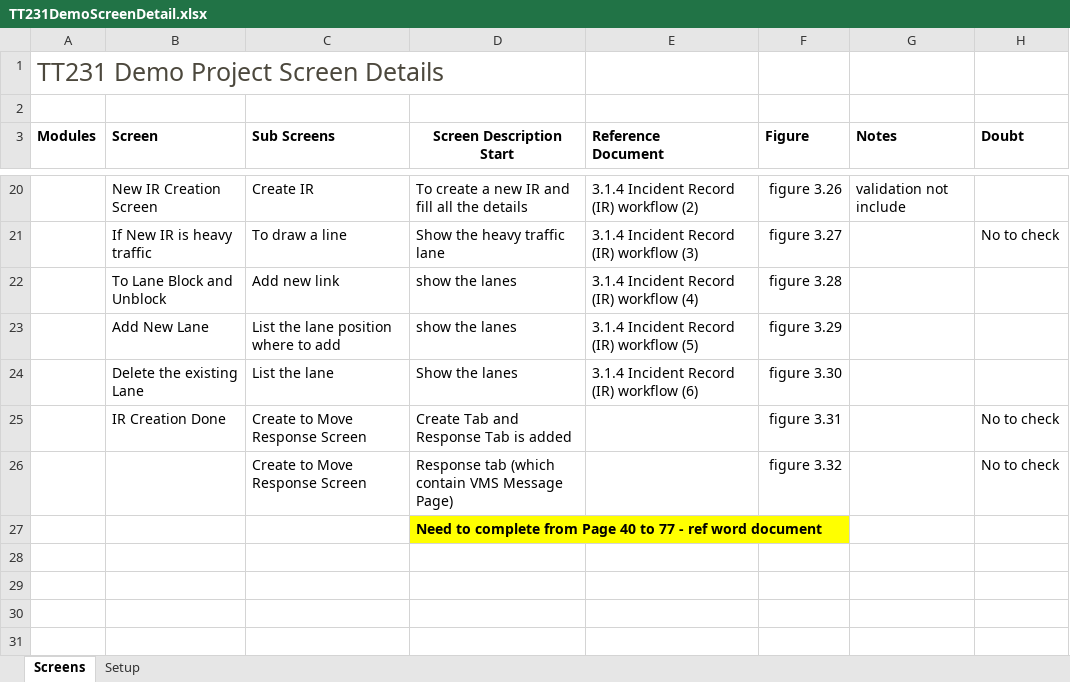
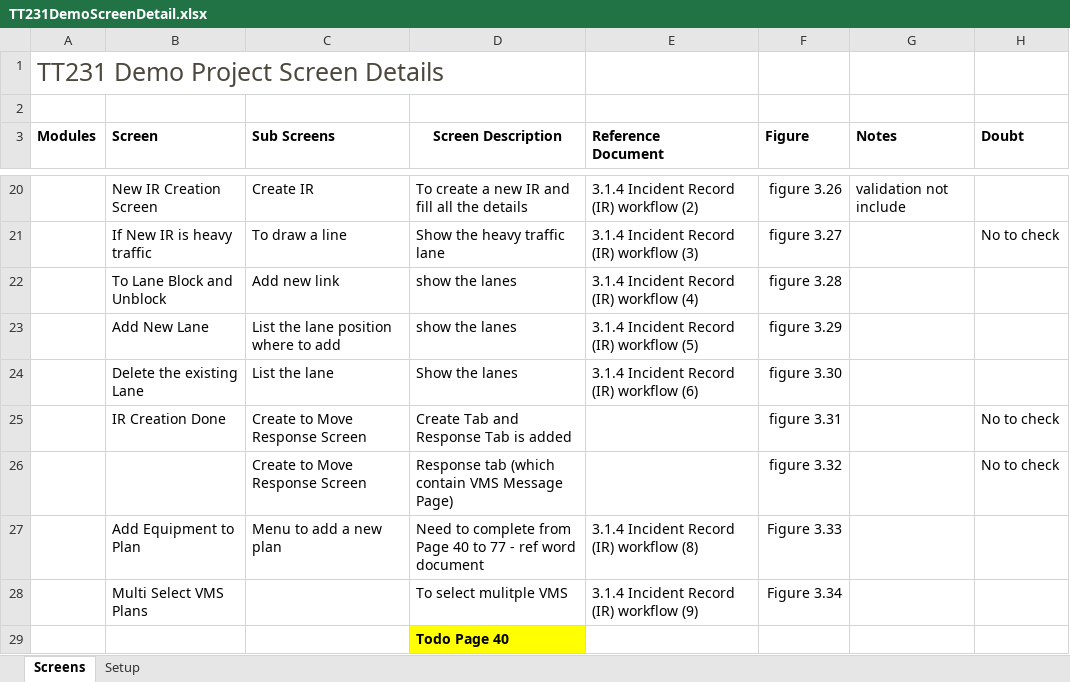
Before and after one commit to manjuladevadoss/itransportProjectRepository, an Excel workbook: TT231DemoScreenDetail.xlsx, sheet Screens, drawn as a sheet; only a part is shown, gaps mark what is left out; values as stored, in another font and other column widths than the file's, no borders; charts and pictures and table styles not drawn; addresses are those after the commit; ↵ is a line break in a cell; the diff names each change by its address in the sheet, - before the commit and + after, or states it on an @@ line.

```diff
--- a/TT231DemoScreenDetail.xlsx (sheet Screens)
+++ b/TT231DemoScreenDetail.xlsx (sheet Screens)
-D3: Screen Description ↵ Start
+D3: Screen Description
+row 27:  | Add Equipment to Plan | Menu to add a new plan | Need to complete from Page 40 to 77 - ref word document | 3.1.4 Incident Record (IR) workflow (8) | Figure 3.33
+row 28:  | Multi Select VMS Plans |  | To select mulitple VMS | 3.1.4 Incident Record (IR) workflow (9) | Figure 3.34
-D29 (Screen Description): Need to complete from Page 40 to 77 - ref word document
+D29 (Screen Description): Todo Page 40
```
Also changed, not shown: 28 other files.
